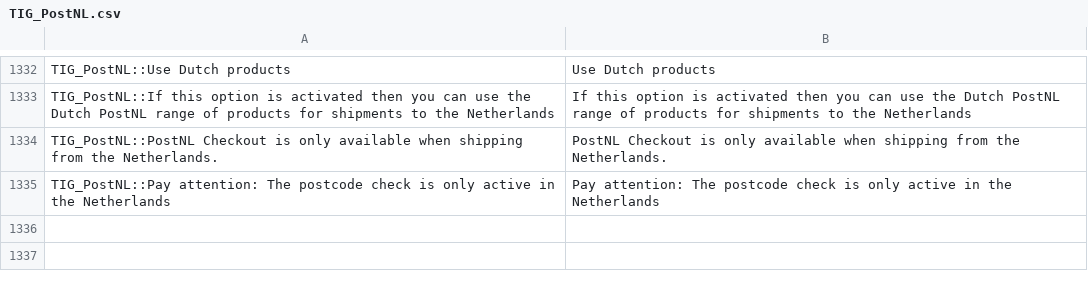
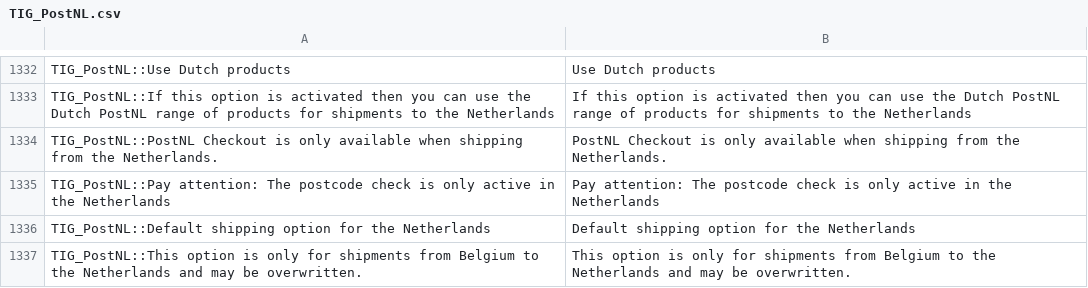
Before and after one commit to postnl/postnl-magento1-End-of-life, a CSV file: app/locale/en_US/TIG_PostNL.csv, drawn as a sheet; only a part is shown, gaps mark what is left out; the diff names each change by its address in the sheet, - before the commit and + after, or states it on an @@ line.

```diff
--- a/app/locale/en_US/TIG_PostNL.csv
+++ b/app/locale/en_US/TIG_PostNL.csv
+row 1336: TIG_PostNL::Default shipping option for the Netherlands | Default shipping option for the Netherlands
+row 1337: TIG_PostNL::This option is only for shipments from Belgium to the Netherlands and may be overwritten. | This option is only for shipments from Belgium to the Netherlands and may be overwritten.
```
Also changed, not shown: app/locale/nl_NL/TIG_PostNL.csv, 10 other files.
